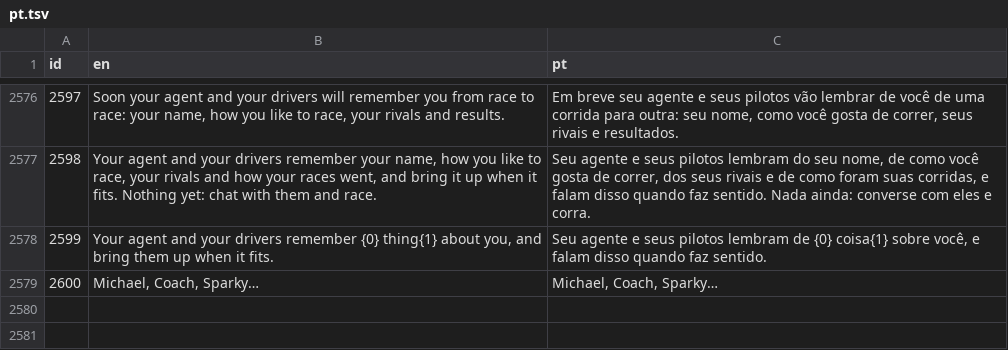
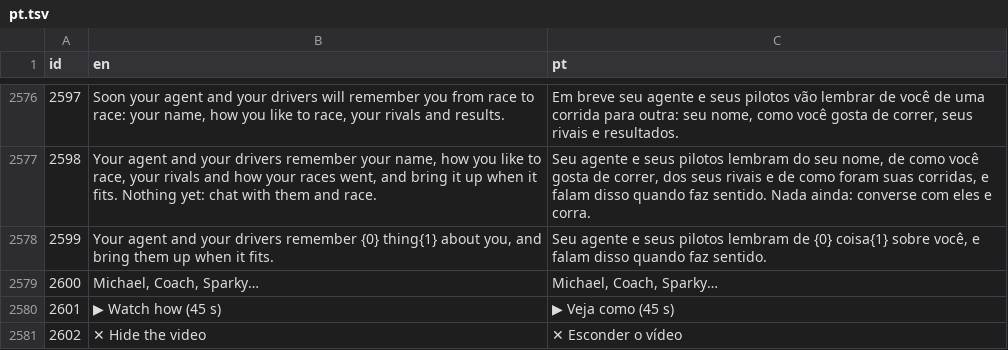
Before and after one commit to amaeteventurestudios/agent-grand-prix-, a TSV file: art/i18n/pt.tsv, drawn as a sheet; only a part is shown, gaps mark what is left out; the diff names each change by its address in the sheet, - before the commit and + after, or states it on an @@ line.

```diff
--- a/art/i18n/pt.tsv
+++ b/art/i18n/pt.tsv
+row 2580: 2601 | ▶ Watch how (45 s) | ▶ Veja como (45 s)
+row 2581: 2602 | ✕ Hide the video | ✕ Esconder o vídeo
```
Also changed, not shown: art/i18n/ar.tsv, art/i18n/es.tsv, 12 other files.
